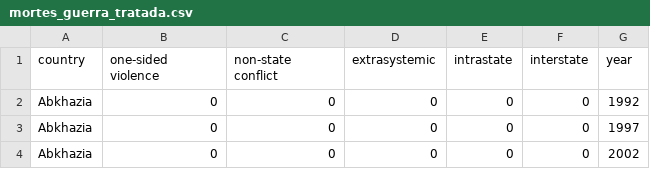
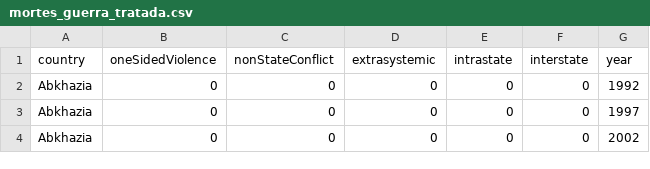
Before and after one commit to brunobgcardoso/avaliacao-python-ciencia-dados, a CSV file: Bases/tratada/mortes_guerra_tratada.csv, drawn as a sheet; only a part is shown.

```diff
--- a/Bases/tratada/mortes_guerra_tratada.csv
+++ b/Bases/tratada/mortes_guerra_tratada.csv
@@ -1,2 +1,2 @@
-country;one-sided violence;non-state conflict;extrasystemic;intrastate;interstate;year
+country;oneSidedViolence;nonStateConflict;extrasystemic;intrastate;interstate;year
 Abkhazia;0;0;0;0;0;1992
```
Also changed, not shown: Bases/tratada/gapminder_juncao_tratada.csv, 3 other files.
